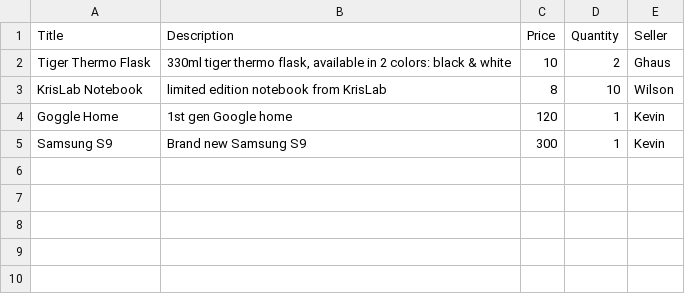
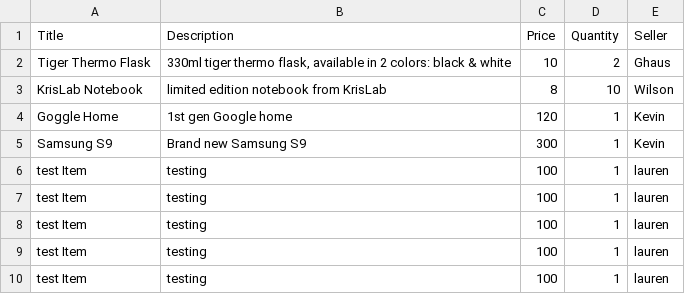
Before and after one commit to WilsonWordsofWisdom/SampleMarketplaceProj, a CSV file: Products.csv, drawn as a sheet.

Commit message:
test files

```diff
--- a/Products.csv
+++ b/Products.csv
@@ -5 +5,6 @@ Goggle Home,1st gen Google home,120,1,Kevin
 Samsung S9,Brand new Samsung S9,300,1,Kevin
+test Item,testing,100,1,lauren
+test Item,testing,100,1,lauren
+test Item,testing,100,1,lauren
+test Item,testing,100,1,lauren
+test Item,testing,100,1,lauren
```
Also changed, not shown: 2 other files.
